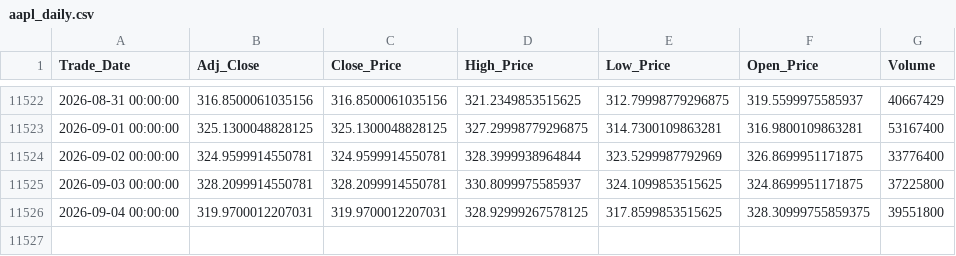
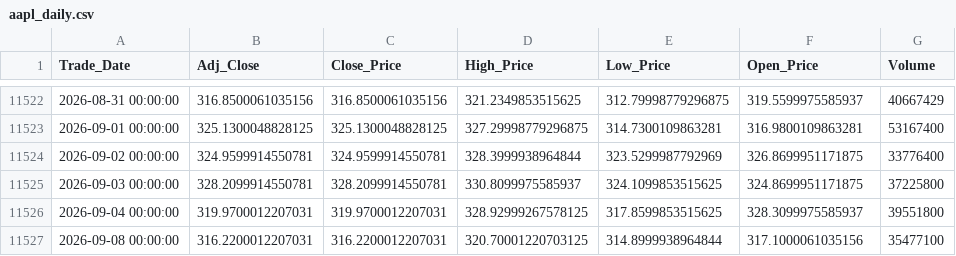
Before and after one commit to Sohila-Khaled-Abbas/apple-stock-market-analysis, a CSV file: data/processed/aapl_daily.csv, drawn as a sheet; only a part is shown, gaps mark what is left out.

```diff
--- a/data/processed/aapl_daily.csv
+++ b/data/processed/aapl_daily.csv
@@ -11525,2 +11525,3 @@ Trade_Date,Adj_Close,Close_Price,High_Price,Low_Price,Open_Price,Volume
 2026-09-03 00:00:00,328.2099914550781,328.2099914550781,330.8099975585937,324.1099853515625,324.8699951171875,37225800
-2026-09-04 00:00:00,319.9700012207031,319.9700012207031,328.92999267578125,317.8599853515625,328.30999755859375,39551800
+2026-09-04 00:00:00,319.9700012207031,319.9700012207031,328.92999267578125,317.8599853515625,328.3099975585937,39551800
+2026-09-08 00:00:00,316.2200012207031,316.2200012207031,320.70001220703125,314.8999938964844,317.1000061035156,35477100
```
